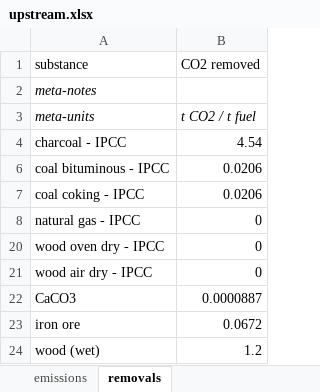
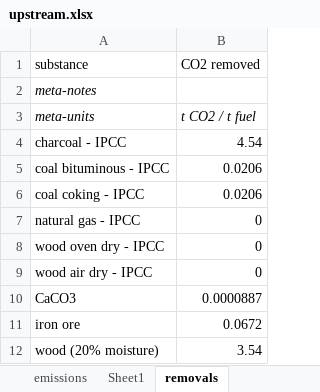
Before and after one commit to concoctions/BlackBlox, an Excel workbook: data/shared/upstream.xlsx, sheet removals, drawn as a sheet; values as stored, in another font and other column widths than the file's, no borders; removed rows and columns are numbered as before the commit, all else as after; the diff names each change by its address in the sheet, - before the commit and + after, or states it on an @@ line.

```diff
--- a/data/shared/upstream.xlsx (sheet removals)
+++ b/data/shared/upstream.xlsx (sheet removals)
+sheet tab: Sheet1
-row 24: wood (wet) | 1.2
+row 12: wood (20% moisture) | 3.54
```
Also changed, not shown: sheet emissions, hidden cells, data/shared/fuels.xlsx, data/steel/factories/IBF-factory-BFG CCS.xlsx, 5 other files.
